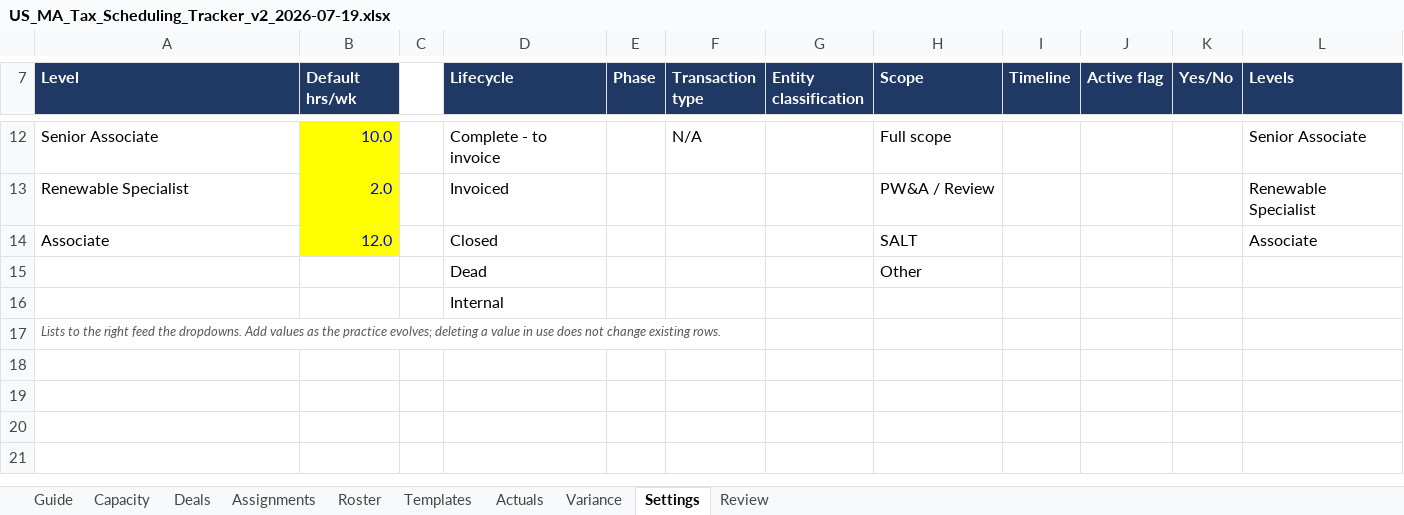
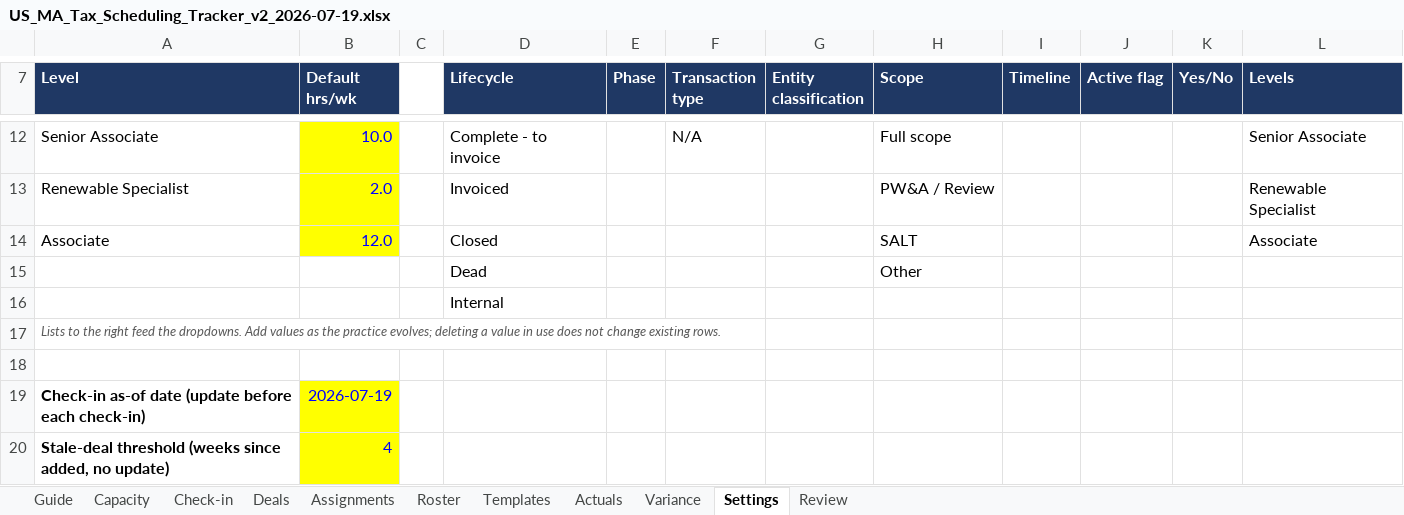
Before and after one commit to olibouchard/schedulingSoftware, an Excel workbook: workbook/US_MA_Tax_Scheduling_Tracker_v2_2026-07-19.xlsx, sheet Settings, drawn as a sheet; only a part is shown, gaps mark what is left out; values as stored, in another font and other column widths than the file's, no borders; the diff names each change by its address in the sheet, - before the commit and + after, or states it on an @@ line.

```diff
--- a/workbook/US_MA_Tax_Scheduling_Tracker_v2_2026-07-19.xlsx (sheet Settings)
+++ b/workbook/US_MA_Tax_Scheduling_Tracker_v2_2026-07-19.xlsx (sheet Settings)
+sheet tab: Check-in
+row 18: (empty)
+row 19: Check-in as-of date (update before each check-in) | 2026-07-19
+row 20: Stale-deal threshold (weeks since added, no update) | 4
```
Also changed, not shown: sheet Review, sheet Deals, sheet Guide, 3 other files.
